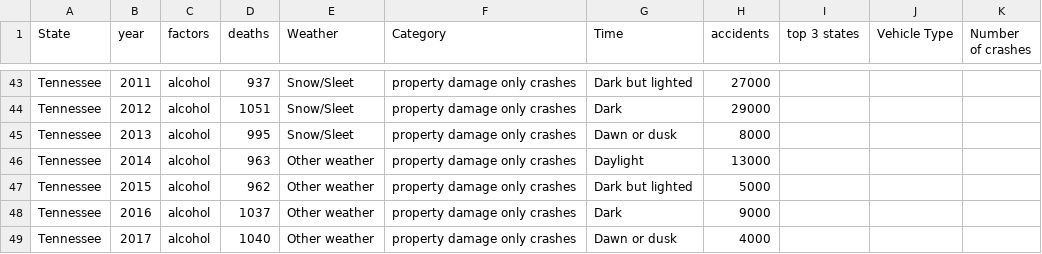
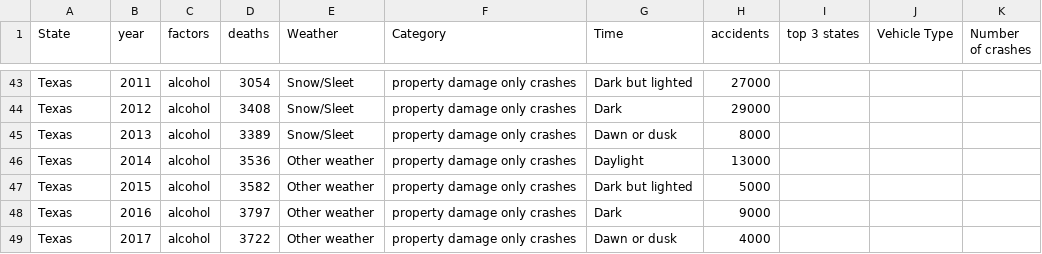
Before and after one commit to jsa258/vega-lite, a CSV file: factors.csv, drawn as a sheet; only a part is shown, gaps mark what is left out; the diff covers the shown part only; the diff names each change by its address in the sheet, - before the commit and + after, or states it on an @@ line.

```diff
--- a/factors.csv
+++ b/factors.csv
-A43:A49 (State): Tennessee
+A43:A49 (State): Texas
-D43 (deaths): 937
+D43 (deaths): 3054
-D44 (deaths): 1051
+D44 (deaths): 3408
-D45 (deaths): 995
+D45 (deaths): 3389
-D46 (deaths): 963
+D46 (deaths): 3536
-D47 (deaths): 962
+D47 (deaths): 3582
-D48 (deaths): 1037
+D48 (deaths): 3797
-D49 (deaths): 1040
+D49 (deaths): 3722
```
Also changed, not shown: 112 edited cells elsewhere in this file.
